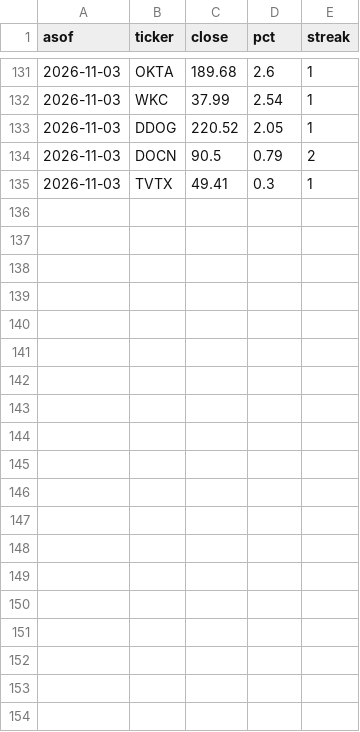
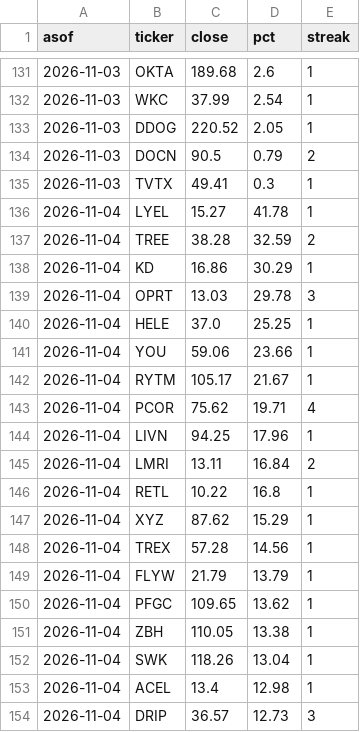
Before and after one commit to seiich22/Public, a CSV file: data/notified.csv, drawn as a sheet; only a part is shown, gaps mark what is left out; the diff covers the shown part only; the diff names each change by its address in the sheet, - before the commit and + after, or states it on an @@ line.

```diff
--- a/data/notified.csv
+++ b/data/notified.csv
+row 136: 2026-11-04 | LYEL | 15.27 | 41.78 | 1
+row 137: 2026-11-04 | TREE | 38.28 | 32.59 | 2
+row 138: 2026-11-04 | KD | 16.86 | 30.29 | 1
+row 139: 2026-11-04 | OPRT | 13.03 | 29.78 | 3
+row 140: 2026-11-04 | HELE | 37.0 | 25.25 | 1
+row 141: 2026-11-04 | YOU | 59.06 | 23.66 | 1
+row 142: 2026-11-04 | RYTM | 105.17 | 21.67 | 1
+row 143: 2026-11-04 | PCOR | 75.62 | 19.71 | 4
+row 144: 2026-11-04 | LIVN | 94.25 | 17.96 | 1
+row 145: 2026-11-04 | LMRI | 13.11 | 16.84 | 2
+row 146: 2026-11-04 | RETL | 10.22 | 16.8 | 1
+row 147: 2026-11-04 | XYZ | 87.62 | 15.29 | 1
+row 148: 2026-11-04 | TREX | 57.28 | 14.56 | 1
+row 149: 2026-11-04 | FLYW | 21.79 | 13.79 | 1
+row 150: 2026-11-04 | PFGC | 109.65 | 13.62 | 1
+row 151: 2026-11-04 | ZBH | 110.05 | 13.38 | 1
+row 152: 2026-11-04 | SWK | 118.26 | 13.04 | 1
+row 153: 2026-11-04 | ACEL | 13.4 | 12.98 | 1
+row 154: 2026-11-04 | DRIP | 36.57 | 12.73 | 3
```
Also changed, not shown: 19 added rows elsewhere in this file, 1 other file.
